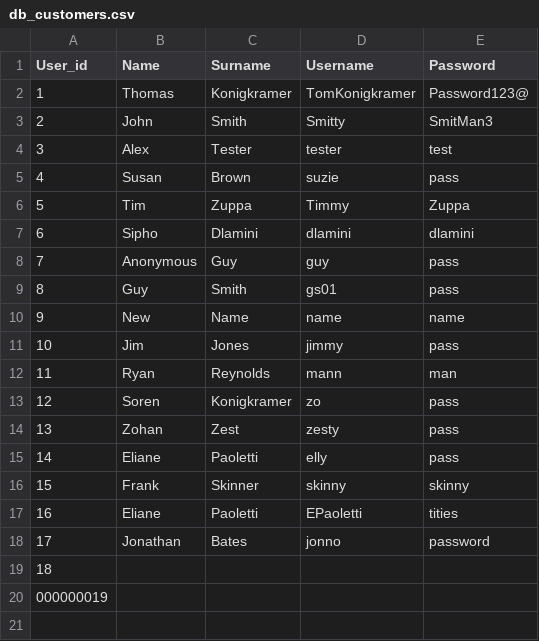
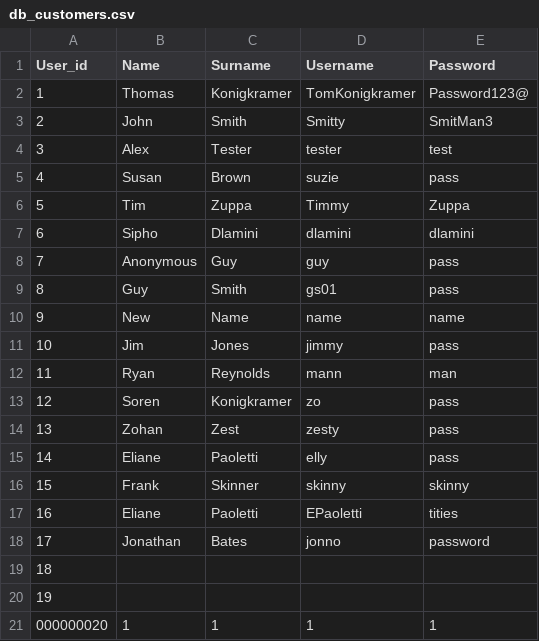
Before and after one commit to ThomasKonigkramer/mmef_python-project, a CSV file: database/db_customers.csv, drawn as a sheet; the diff names each change by its address in the sheet, - before the commit and + after, or states it on an @@ line.

```diff
--- a/database/db_customers.csv
+++ b/database/db_customers.csv
@@ column A (User_id) renumbered in row 20 @@
+row 21: 000000020 | 1 | 1 | 1 | 1
```
Also changed, not shown: database/db_orders.csv, database/db_paymentcards.csv, 4 other files.
